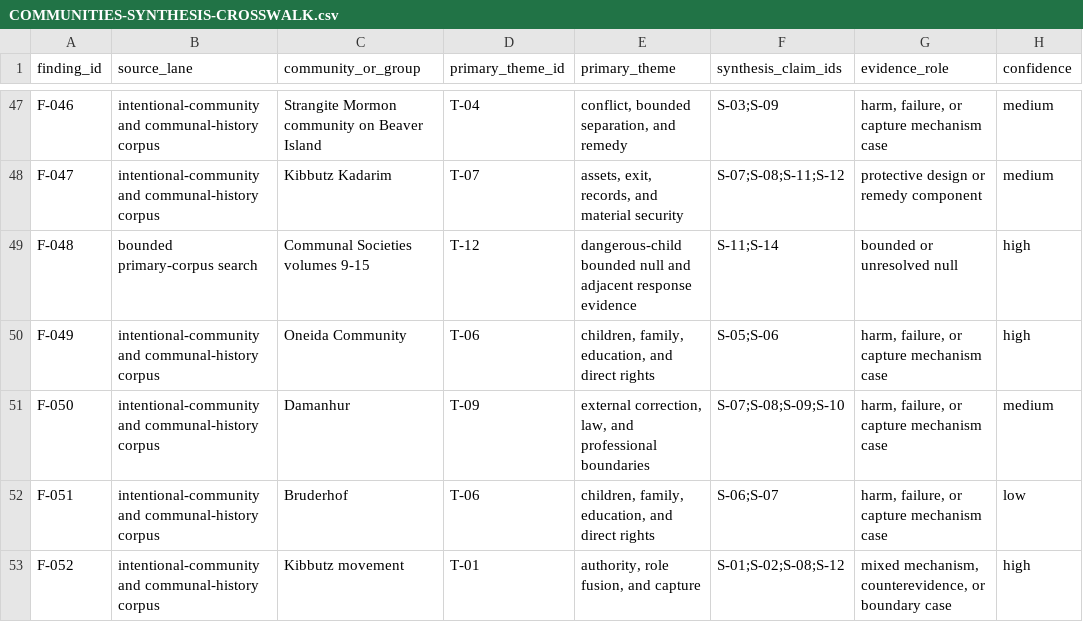
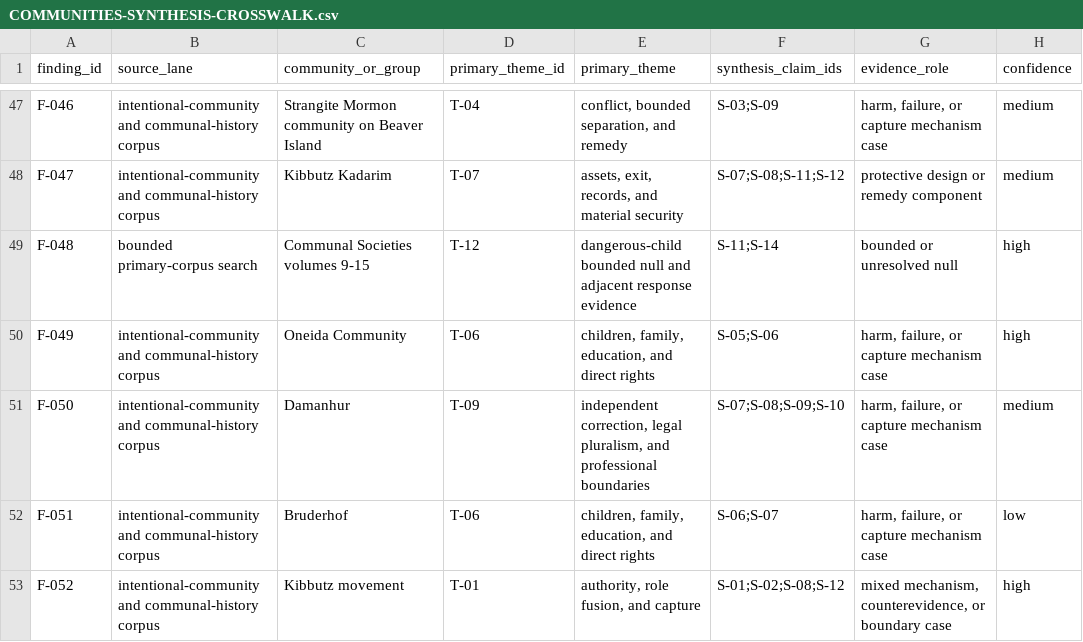
Before and after one commit to u-dont-existDOTcom/communities, a CSV file: recovered/COMMUNITIES-SYNTHESIS-CROSSWALK.csv, drawn as a sheet; only a part is shown, gaps mark what is left out; the diff covers the shown part only; the diff names each change by its address in the sheet, - before the commit and + after, or states it on an @@ line.

Commit message:
Research autonomous governance and legal pluralism

```diff
--- a/recovered/COMMUNITIES-SYNTHESIS-CROSSWALK.csv
+++ b/recovered/COMMUNITIES-SYNTHESIS-CROSSWALK.csv
-E51 (primary_theme): external correction, law, and professional…
+E51 (primary_theme): independent correction, legal pluralism, and professional…
```
Also changed, not shown: 6 added rows and 18 edited cells elsewhere in this file, 15 other files.
